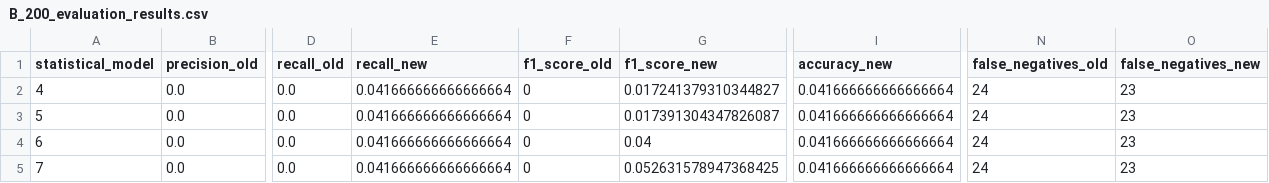
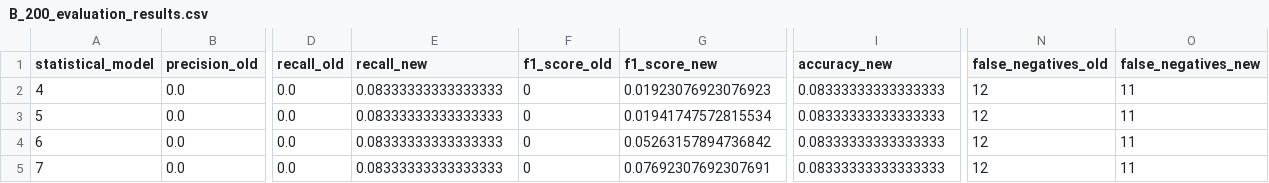
Before and after one commit to saloni-jain-code/Protein-Residue-Coevolution-Detection, a CSV file: Evaluation/outputs/B_200_evaluation_results.csv, drawn as a sheet; only a part is shown, gaps mark what is left out; the diff names each change by its address in the sheet, - before the commit and + after, or states it on an @@ line.

```diff
--- a/Evaluation/outputs/B_200_evaluation_results.csv
+++ b/Evaluation/outputs/B_200_evaluation_results.csv
-E2:E5 (recall_new): 0.041666666666666664
+E2:E5 (recall_new): 0.08333333333333333
-G2 (f1_score_new): 0.017241379310344827
+G2 (f1_score_new): 0.01923076923076923
-I2:I5 (accuracy_new): 0.041666666666666664
+I2:I5 (accuracy_new): 0.08333333333333333
-N2:N5 (false_negatives_old): 24
+N2:N5 (false_negatives_old): 12
-O2:O5 (false_negatives_new): 23
+O2:O5 (false_negatives_new): 11
-G3 (f1_score_new): 0.017391304347826087
+G3 (f1_score_new): 0.01941747572815534
-G4 (f1_score_new): 0.04
+G4 (f1_score_new): 0.05263157894736842
-G5 (f1_score_new): 0.052631578947368425
+G5 (f1_score_new): 0.07692307692307691
```
Also changed, not shown: Evaluation/outputs/A_200_evaluation_results.csv, Evaluation/outputs/C_200_evaluation_results.csv, 5 other files.
